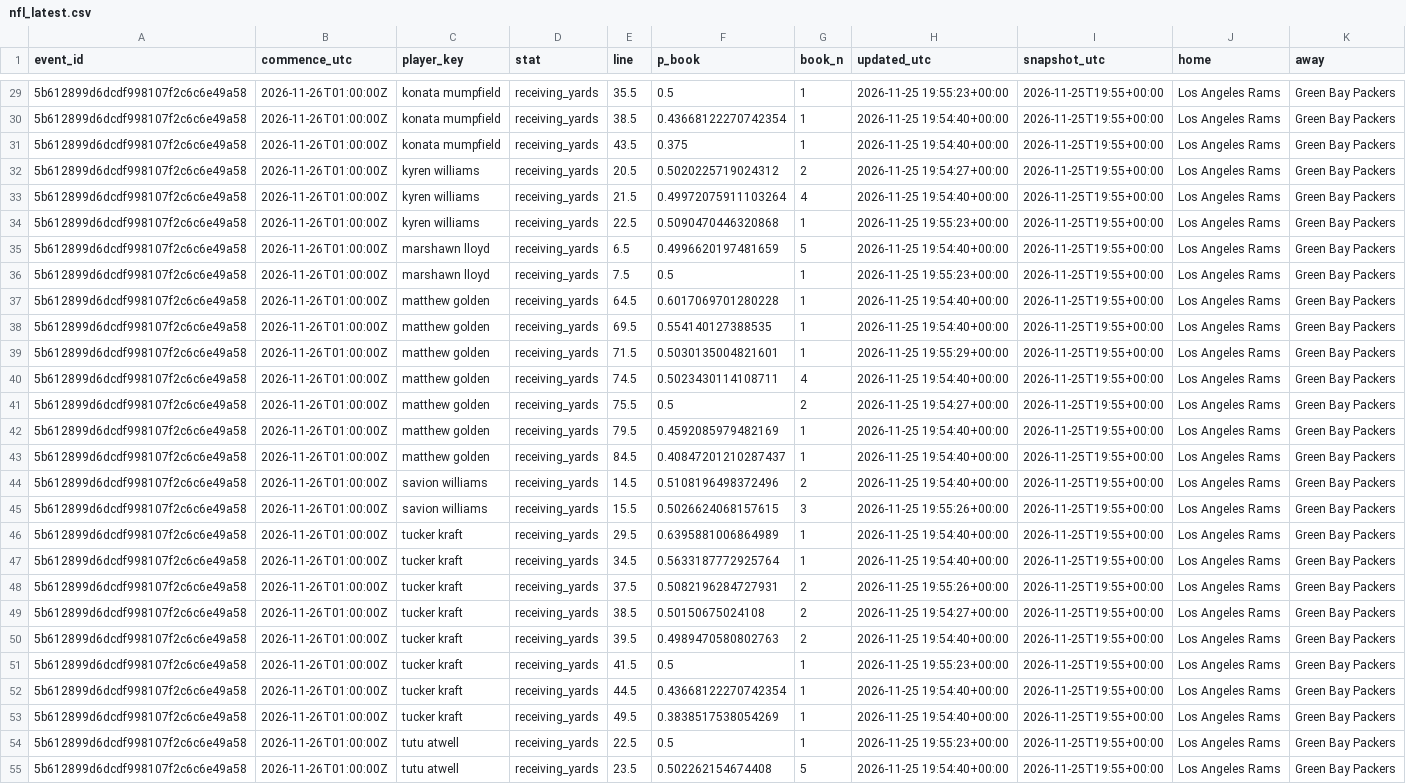
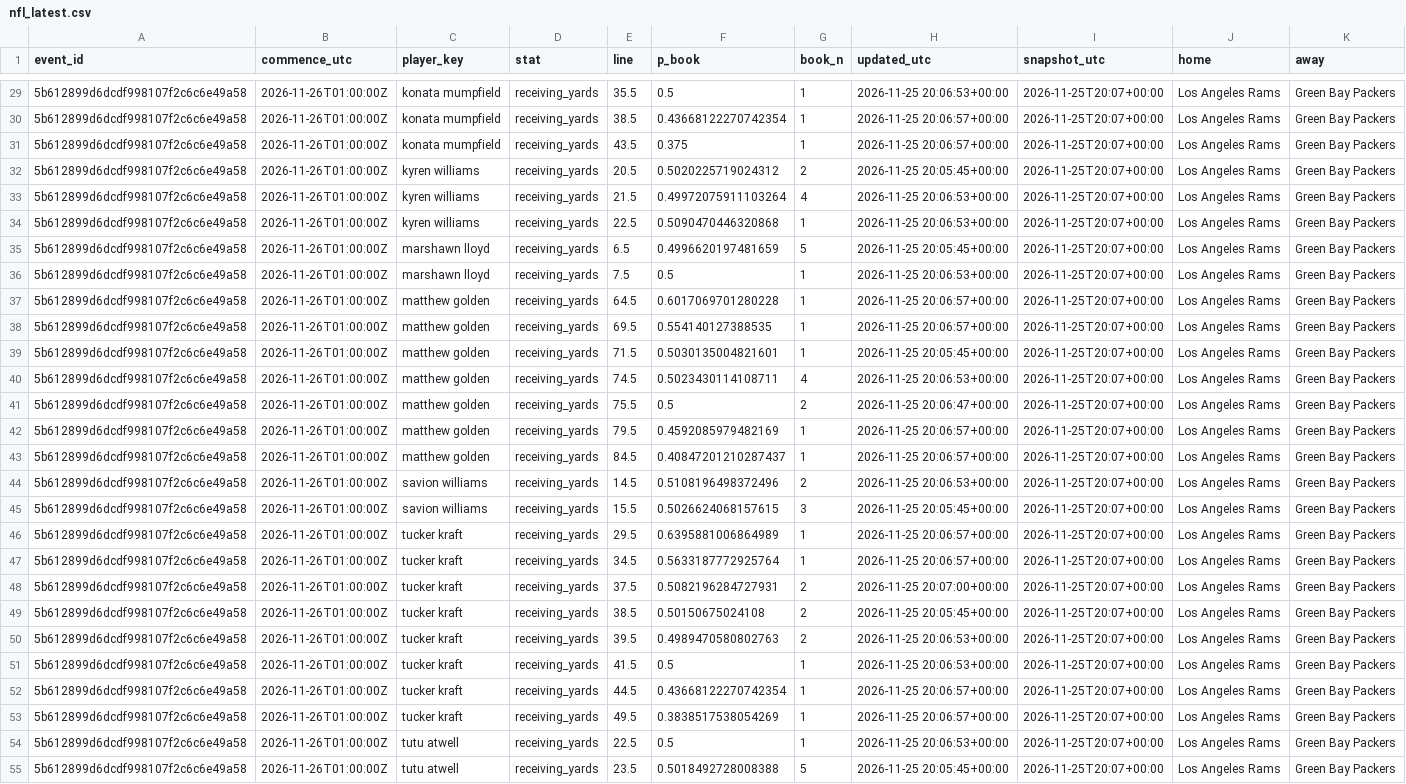
Before and after one commit to akilatrades/sports-market-maker, a CSV file: outputs/books/nfl_latest.csv, drawn as a sheet; only a part is shown, gaps mark what is left out; the diff covers the shown part only; the diff names each change by its address in the sheet, - before the commit and + after, or states it on an @@ line.

```diff
--- a/outputs/books/nfl_latest.csv
+++ b/outputs/books/nfl_latest.csv
-H29 (updated_utc): 2026-11-25 19:55:23+00:00
+H29 (updated_utc): 2026-11-25 20:06:53+00:00
-I29:I55 (snapshot_utc): 2026-11-25T19:55+00:00
+I29:I55 (snapshot_utc): 2026-11-25T20:07+00:00
-H30:H31 (updated_utc): 2026-11-25 19:54:40+00:00
+H30:H31 (updated_utc): 2026-11-25 20:06:57+00:00
-H32 (updated_utc): 2026-11-25 19:54:27+00:00
+H32 (updated_utc): 2026-11-25 20:05:45+00:00
-H33 (updated_utc): 2026-11-25 19:54:40+00:00
+H33 (updated_utc): 2026-11-25 20:06:53+00:00
-H34 (updated_utc): 2026-11-25 19:55:23+00:00
+H34 (updated_utc): 2026-11-25 20:06:53+00:00
-H35 (updated_utc): 2026-11-25 19:54:40+00:00
+H35 (updated_utc): 2026-11-25 20:05:45+00:00
-H36 (updated_utc): 2026-11-25 19:55:23+00:00
+H36 (updated_utc): 2026-11-25 20:06:53+00:00
-H37:H38 (updated_utc): 2026-11-25 19:54:40+00:00
+H37:H38 (updated_utc): 2026-11-25 20:06:57+00:00
-H39 (updated_utc): 2026-11-25 19:55:29+00:00
+H39 (updated_utc): 2026-11-25 20:05:45+00:00
-H40 (updated_utc): 2026-11-25 19:54:40+00:00
+H40 (updated_utc): 2026-11-25 20:06:53+00:00
-H41 (updated_utc): 2026-11-25 19:54:27+00:00
+H41 (updated_utc): 2026-11-25 20:06:47+00:00
-H42:H43 (updated_utc): 2026-11-25 19:54:40+00:00
+H42:H43 (updated_utc): 2026-11-25 20:06:57+00:00
-H44 (updated_utc): 2026-11-25 19:54:40+00:00
+H44 (updated_utc): 2026-11-25 20:06:53+00:00
-H45 (updated_utc): 2026-11-25 19:55:26+00:00
+H45 (updated_utc): 2026-11-25 20:05:45+00:00
-H46:H47 (updated_utc): 2026-11-25 19:54:40+00:00
+H46:H47 (updated_utc): 2026-11-25 20:06:57+00:00
-H48 (updated_utc): 2026-11-25 19:55:26+00:00
+H48 (updated_utc): 2026-11-25 20:07:00+00:00
-H49 (updated_utc): 2026-11-25 19:54:27+00:00
+H49 (updated_utc): 2026-11-25 20:05:45+00:00
-H50 (updated_utc): 2026-11-25 19:54:40+00:00
+H50 (updated_utc): 2026-11-25 20:06:53+00:00
-H51 (updated_utc): 2026-11-25 19:55:23+00:00
+H51 (updated_utc): 2026-11-25 20:06:53+00:00
-H52:H53 (updated_utc): 2026-11-25 19:54:40+00:00
+H52:H53 (updated_utc): 2026-11-25 20:06:57+00:00
-H54 (updated_utc): 2026-11-25 19:55:23+00:00
+H54 (updated_utc): 2026-11-25 20:06:53+00:00
-F55 (p_book): 0.502262154674408
+F55 (p_book): 0.5018492728008388
-H55 (updated_utc): 2026-11-25 19:54:40+00:00
+H55 (updated_utc): 2026-11-25 20:05:45+00:00
```
Also changed, not shown: 71 edited cells elsewhere in this file, 3 other files.
